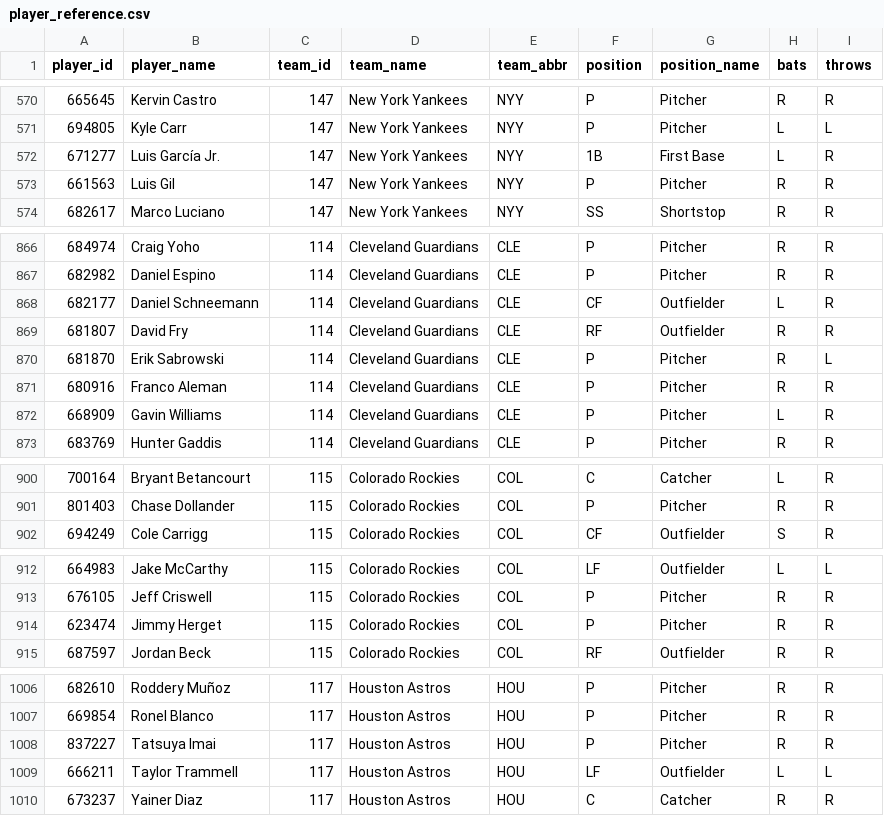
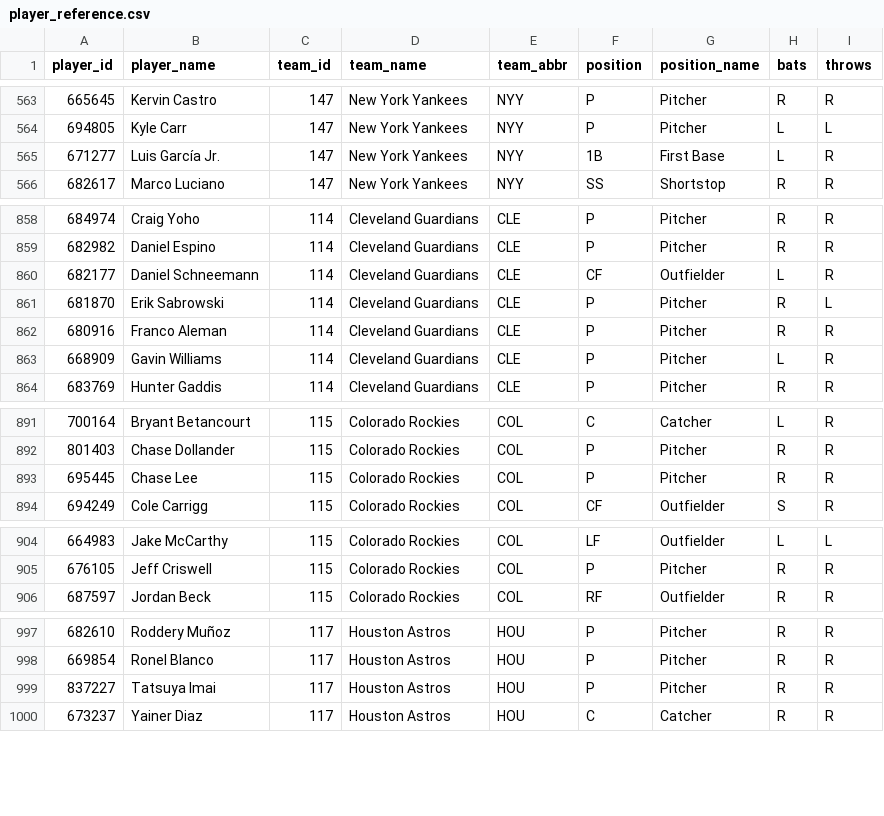
Before and after one commit to dylhauck/alpha-wagerz-model, a CSV file: data/reference/mlb/player_reference.csv, drawn as a sheet; only a part is shown, gaps mark what is left out; removed rows and columns are numbered as before the commit, all else as after; the diff covers the shown part only; the diff names each change by its address in the sheet, - before the commit and + after, or states it on an @@ line.

```diff
--- a/data/reference/mlb/player_reference.csv
+++ b/data/reference/mlb/player_reference.csv
-row 573: 661563 | Luis Gil | 147 | New York Yankees | NYY | P | Pitcher | R | R
-row 869: 681807 | David Fry | 114 | Cleveland Guardians | CLE | RF | Outfielder | R | R
+row 893: 695445 | Chase Lee | 115 | Colorado Rockies | COL | P | Pitcher | R | R
-row 914: 623474 | Jimmy Herget | 115 | Colorado Rockies | COL | P | Pitcher | R | R
-row 1009: 666211 | Taylor Trammell | 117 | Houston Astros | HOU | LF | Outfielder | L | L
```
Also changed, not shown: 4 added rows and 11 removed rows elsewhere in this file.
